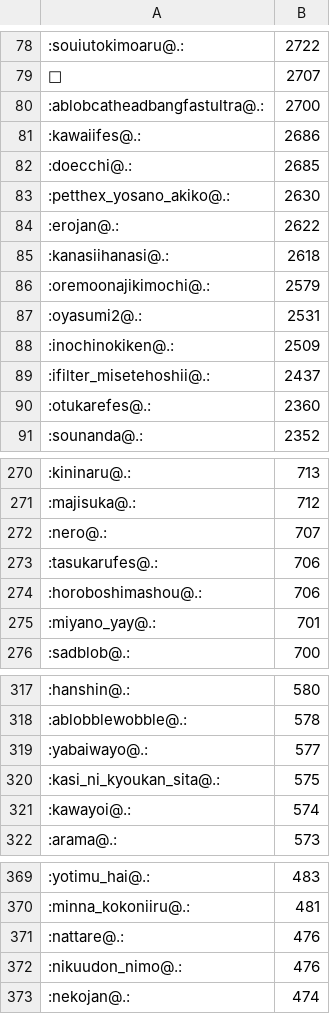
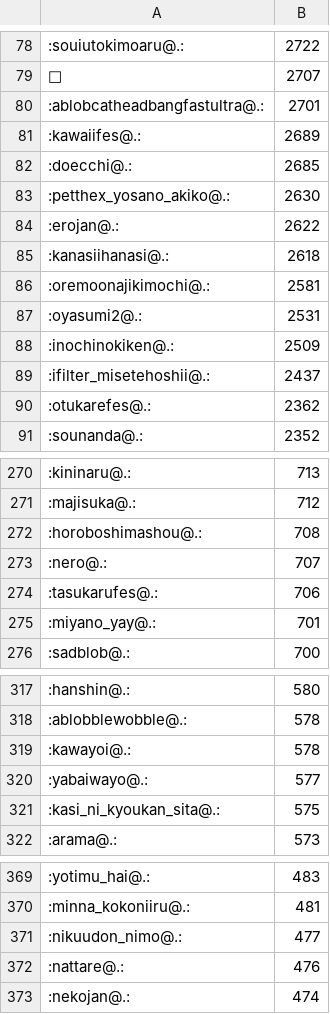
Before and after one commit to haborite/emoji_ski, a CSV file: misskey.io/misskey.io.csv, drawn as a sheet; only a part is shown, gaps mark what is left out; the diff covers the shown part only.

```diff
--- a/misskey.io/misskey.io.csv
+++ b/misskey.io/misskey.io.csv
@@ -79,4 +79,4 @@
 🤔,2707
-:ablobcatheadbangfastultra@.:,2700
-:kawaiifes@.:,2686
+:ablobcatheadbangfastultra@.:,2701
+:kawaiifes@.:,2689
 :doecchi@.:,2685
@@ -85,3 +85,3 @@
 :kanasiihanasi@.:,2618
-:oremoonajikimochi@.:,2579
+:oremoonajikimochi@.:,2581
 :oyasumi2@.:,2531
@@ -89,3 +89,3 @@
 :ifilter_misetehoshii@.:,2437
-:otukarefes@.:,2360
+:otukarefes@.:,2362
 :sounanda@.:,2352
@@ -271,5 +271,5 @@
 :majisuka@.:,712
+:horoboshimashou@.:,708
 :nero@.:,707
 :tasukarufes@.:,706
-:horoboshimashou@.:,706
 :miyano_yay@.:,701
@@ -318,5 +318,5 @@
 :ablobblewobble@.:,578
+:kawayoi@.:,578
 :yabaiwayo@.:,577
 :kasi_ni_kyoukan_sita@.:,575
-:kawayoi@.:,574
 :arama@.:,573
@@ -370,4 +370,4 @@
 :minna_kokoniiru@.:,481
+:nikuudon_nimo@.:,477
 :nattare@.:,476
-:nikuudon_nimo@.:,476
 :nekojan@.:,474
```
Also changed, not shown: 18 added rows, 18 removed rows and 25 edited cells elsewhere in this file, misskey.cf/misskey.cf.csv, misskey.noellabo.jp/misskey.noellabo.jp.csv, 4 other files.
